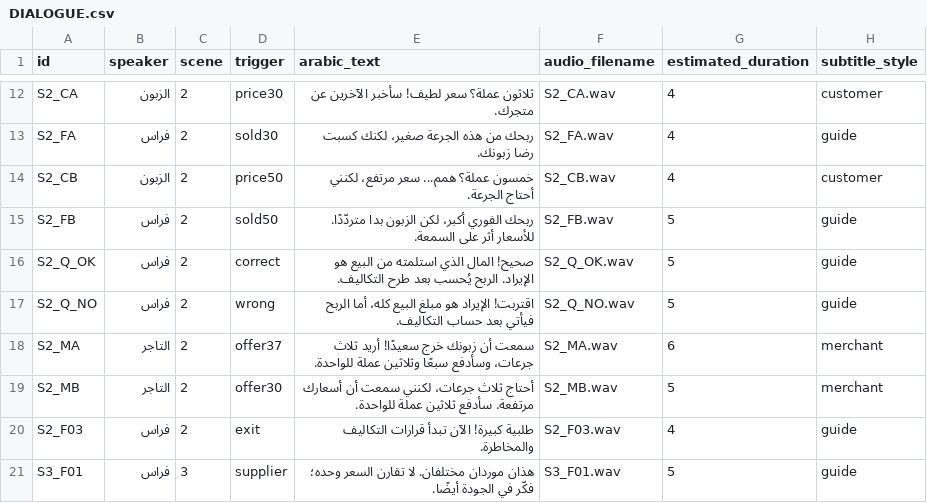
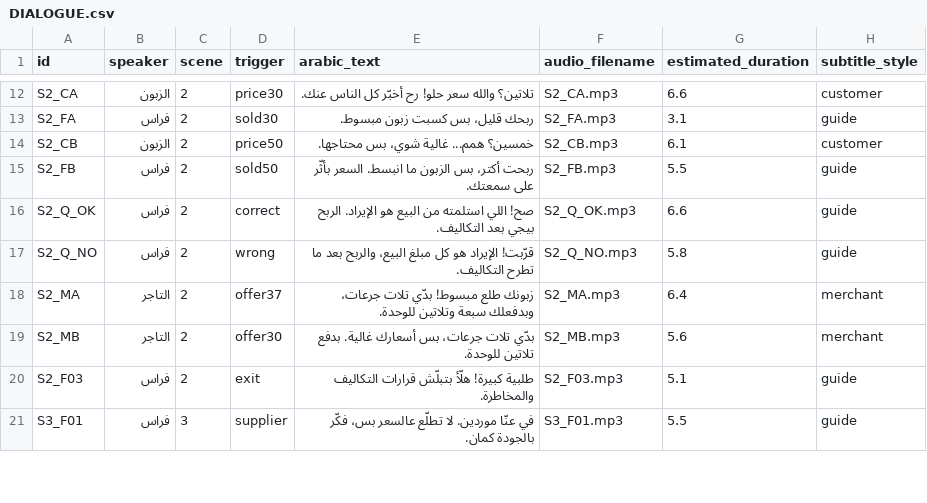
Before and after one commit to Mohammad2237/capital-alchemist, a CSV file: docs/assets/DIALOGUE.csv, drawn as a sheet; only a part is shown, gaps mark what is left out; the diff covers the shown part only; the diff names each change by its address in the sheet, - before the commit and + after, or states it on an @@ line.

```diff
--- a/docs/assets/DIALOGUE.csv
+++ b/docs/assets/DIALOGUE.csv
-E12 (arabic_text): ثلاثون عملة؟ سعر لطيف! سأخبر الآخرين عن متجرك.
+E12 (arabic_text): تلاتين؟ والله سعر حلو! رح أخبّر كل الناس عنك.
-F12 (audio_filename): S2_CA.wav
+F12 (audio_filename): S2_CA.mp3
-G12 (estimated_duration): 4
+G12 (estimated_duration): 6.6
-E13 (arabic_text): ربحك من هذه الجرعة صغير، لكنك كسبت رضا زبونك.
+E13 (arabic_text): ربحك قليل، بس كسبت زبون مبسوط.
-F13 (audio_filename): S2_FA.wav
+F13 (audio_filename): S2_FA.mp3
-G13 (estimated_duration): 4
+G13 (estimated_duration): 3.1
-E14 (arabic_text): خمسون عملة؟ همم... سعر مرتفع، لكنني أحتاج الجرعة.
+E14 (arabic_text): خمسين؟ همم... غالية شوي، بس محتاجها.
-F14 (audio_filename): S2_CB.wav
+F14 (audio_filename): S2_CB.mp3
-G14 (estimated_duration): 4
+G14 (estimated_duration): 6.1
-E15 (arabic_text): ربحك الفوري أكبر، لكن الزبون بدا متردّدًا. للأسعار أثر على السمعة.
+E15 (arabic_text): ربحت أكتر، بس الزبون ما انبسط. السعر بأثّر على سمعتك.
-F15 (audio_filename): S2_FB.wav
+F15 (audio_filename): S2_FB.mp3
-G15 (estimated_duration): 5
+G15 (estimated_duration): 5.5
-E16 (arabic_text): صحيح! المال الذي استلمته من البيع هو الإيراد. الربح يُحسب بعد طرح التكاليف.
+E16 (arabic_text): صح! اللي استلمته من البيع هو الإيراد. الربح بيجي بعد التكاليف.
-F16 (audio_filename): S2_Q_OK.wav
+F16 (audio_filename): S2_Q_OK.mp3
-G16 (estimated_duration): 5
+G16 (estimated_duration): 6.6
-E17 (arabic_text): اقتربت! الإيراد هو مبلغ البيع كله، أما الربح فيأتي بعد حساب التكاليف.
+E17 (arabic_text): قرّبت! الإيراد هو كل مبلغ البيع، والربح بعد ما تطرح التكاليف.
-F17 (audio_filename): S2_Q_NO.wav
+F17 (audio_filename): S2_Q_NO.mp3
-G17 (estimated_duration): 5
+G17 (estimated_duration): 5.8
-E18 (arabic_text): سمعت أن زبونك خرج سعيدًا! أريد ثلاث جرعات، وسأدفع سبعًا وثلاثين عملة للواحدة.
+E18 (arabic_text): زبونك طلع مبسوط! بدّي تلات جرعات، وبدفعلك سبعة وتلاتين للوحدة.
-F18 (audio_filename): S2_MA.wav
+F18 (audio_filename): S2_MA.mp3
-G18 (estimated_duration): 6
+G18 (estimated_duration): 6.4
-E19 (arabic_text): أحتاج ثلاث جرعات، لكنني سمعت أن أسعارك مرتفعة. سأدفع ثلاثين عملة للواحدة.
+E19 (arabic_text): بدّي تلات جرعات، بس أسعارك غالية. بدفع تلاتين للوحدة.
-F19 (audio_filename): S2_MB.wav
+F19 (audio_filename): S2_MB.mp3
-G19 (estimated_duration): 5
+G19 (estimated_duration): 5.6
-E20 (arabic_text): طلبية كبيرة! الآن تبدأ قرارات التكاليف…
+E20 (arabic_text): طلبية كبيرة! هلّأ بتبلّش قرارات التكاليف…
-F20 (audio_filename): S2_F03.wav
+F20 (audio_filename): S2_F03.mp3
-G20 (estimated_duration): 4
+G20 (estimated_duration): 5.1
-E21 (arabic_text): هذان موردان مختلفان. لا تقارن السعر وحده؛ فكّر في الجودة أيضًا.
+E21 (arabic_text): في عنّا موردين. لا تطلّع عالسعر بس، فكّر بالجودة كمان.
-F21 (audio_filename): S3_F01.wav
+F21 (audio_filename): S3_F01.mp3
-G21 (estimated_duration): 5
+G21 (estimated_duration): 5.5
```
Also changed, not shown: 87 edited cells elsewhere in this file, 50 other files.
